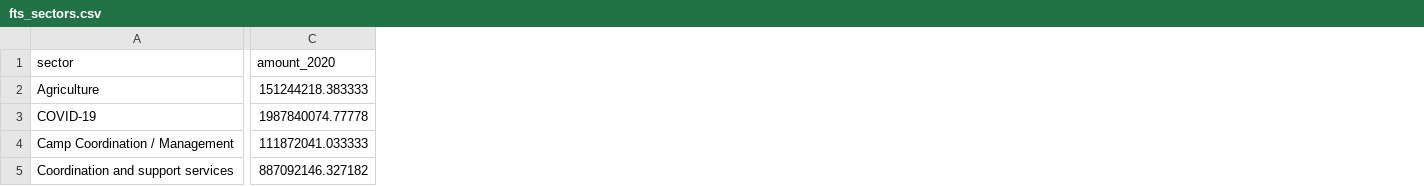
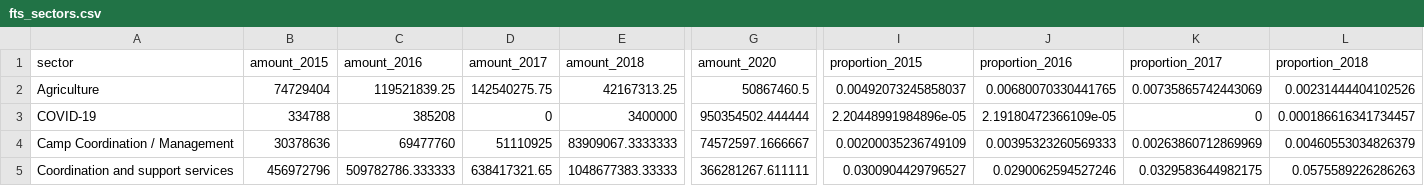
Before and after one commit to devinit/fts_cluster_analyses, a CSV file: output/fts_sectors.csv, drawn as a sheet; only a part is shown, gaps mark what is left out; addresses are those after the commit; the diff covers the shown part only; the diff names each change by its address in the sheet, - before the commit and + after, or states it on an @@ line.

Commit message:
Paid only; 2015-2021 data

```diff
--- a/output/fts_sectors.csv
+++ b/output/fts_sectors.csv
+column B (amount_2015), rows 2-5: 74729404 | 334788 | 30378636 | 456972796
+column C (amount_2016), rows 2-5: 119521839.25 | 385208 | 69477760 | 509782786.333333
+column D (amount_2017), rows 2-5: 142540275.75 | 0 | 51110925 | 638417321.65
+column E (amount_2018), rows 2-5: 42167313.25 | 3400000 | 83909067.3333333 | 1048677383.33333
+column I (proportion_2015), rows 2-5: 0.00492073245858037 | 2.20448991984896e-05 | 0.00200035236749109 | 0.0300904429796527
+column J (proportion_2016), rows 2-5: 0.00680070330441765 | 2.19180472366109e-05 | 0.00395323260569333 | 0.0290062594527246
+column K (proportion_2017), rows 2-5: 0.00735865742443069 | 0 | 0.00263860712869969 | 0.0329583644982175
+column L (proportion_2018), rows 2-5: 0.00231444404102526 | 0.000186616341734457 | 0.00460553034826379 | 0.0575589226286263
-G2 (amount_2020): 151244218.383333
+G2 (amount_2020): 50867460.5
-G3 (amount_2020): 1987840074.77778
+G3 (amount_2020): 950354502.444444
-G4 (amount_2020): 111872041.033333
+G4 (amount_2020): 74572597.1666667
-G5 (amount_2020): 887092146.327182
+G5 (amount_2020): 366281267.611111
```
Also changed, not shown: 93 edited cells elsewhere in this file, output/fts_covid_emergency_sectors.csv, 5 other files.
